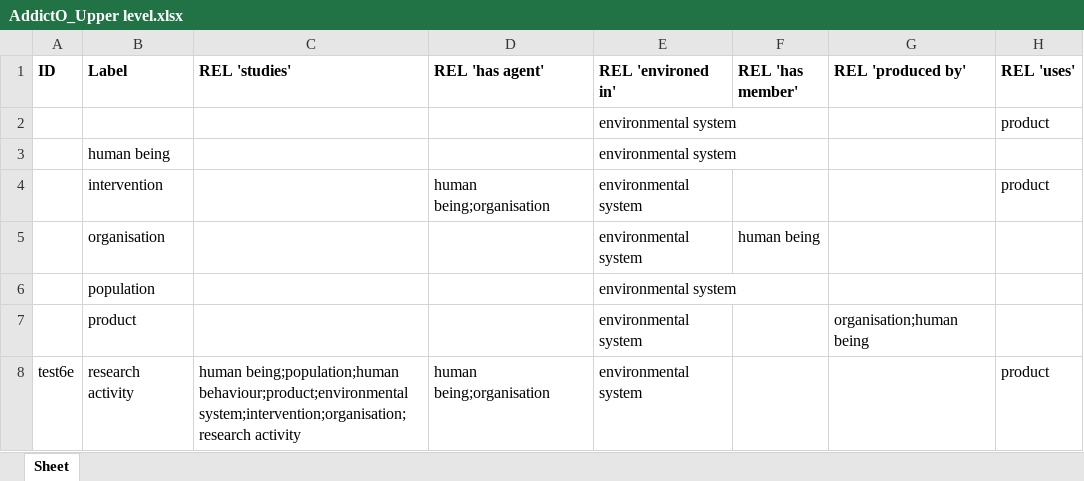
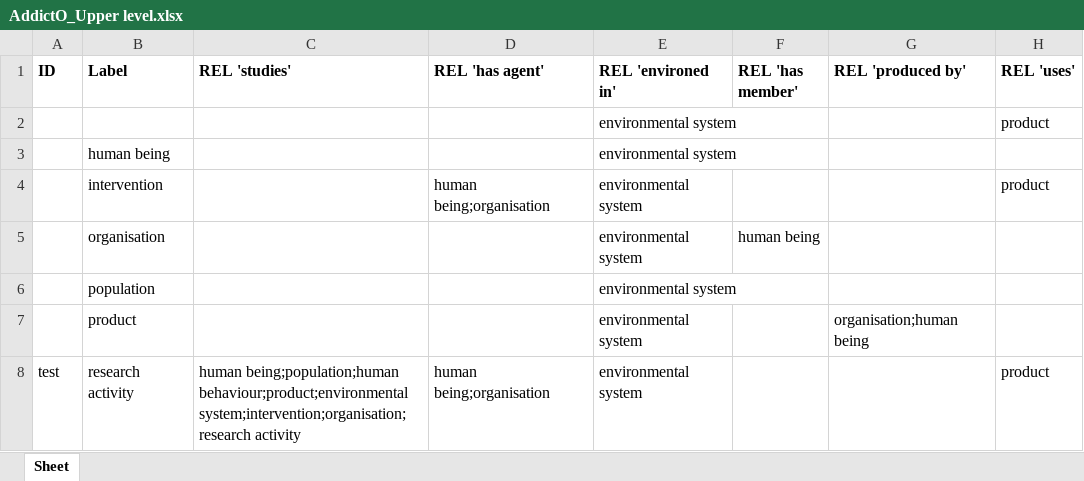
Before and after one commit to jannahastings/addiction-ontology, an Excel workbook: inputs/AddictO_Upper level.xlsx, sheet Sheet, drawn as a sheet; values as stored, in another font and other column widths than the file's, no borders; the diff names each change by its address in the sheet, - before the commit and + after, or states it on an @@ line.

Commit message:
Updating AddictO_Upper level.xlsx

```diff
--- a/inputs/AddictO_Upper level.xlsx (sheet Sheet)
+++ b/inputs/AddictO_Upper level.xlsx (sheet Sheet)
-A8 (ID): test6e
+A8 (ID): test
```
